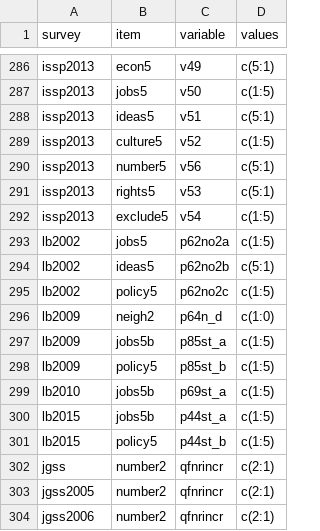
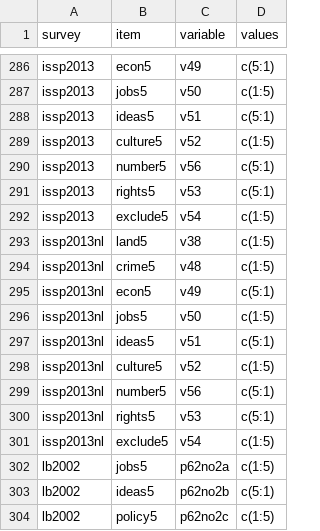
Before and after one commit to fsolt/dcpo_immigration, a CSV file: data-raw/surveys_immigration.csv, drawn as a sheet; only a part is shown, gaps mark what is left out; the shorter side is filled out with more unchanged rows.

Commit message:
add issp2013nl

```diff
--- a/data-raw/surveys_immigration.csv
+++ b/data-raw/surveys_immigration.csv
@@ -292,2 +292,11 @@ issp2013,rights5,v53,c(5:1)
 issp2013,exclude5,v54,c(1:5)
+issp2013nl,land5,v38,c(1:5)
+issp2013nl,crime5,v48,c(1:5)
+issp2013nl,econ5,v49,c(5:1)
+issp2013nl,jobs5,v50,c(1:5)
+issp2013nl,ideas5,v51,c(5:1)
+issp2013nl,culture5,v52,c(1:5)
+issp2013nl,number5,v56,c(5:1)
+issp2013nl,rights5,v53,c(5:1)
+issp2013nl,exclude5,v54,c(1:5)
 lb2002,jobs5,p62no2a,c(1:5)
```
Also changed, not shown: 1 other file.
